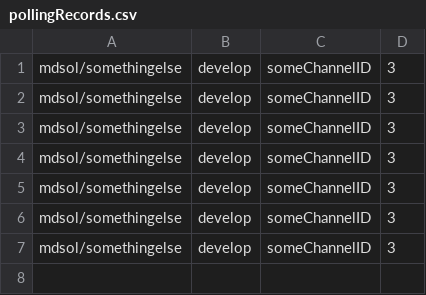
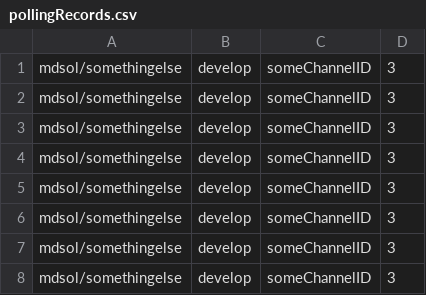
Before and after one commit to mdsolrutherjm/Travis-Alerts-Application, a CSV file: pollingRecords.csv, drawn as a sheet.

```diff
--- a/pollingRecords.csv
+++ b/pollingRecords.csv
@@ -7 +7,2 @@ mdsol/somethingelse,develop,someChannelID,3
 mdsol/somethingelse,develop,someChannelID,3
+mdsol/somethingelse,develop,someChannelID,3
```
Also changed, not shown: channelRecords.csv, 6 other files.
